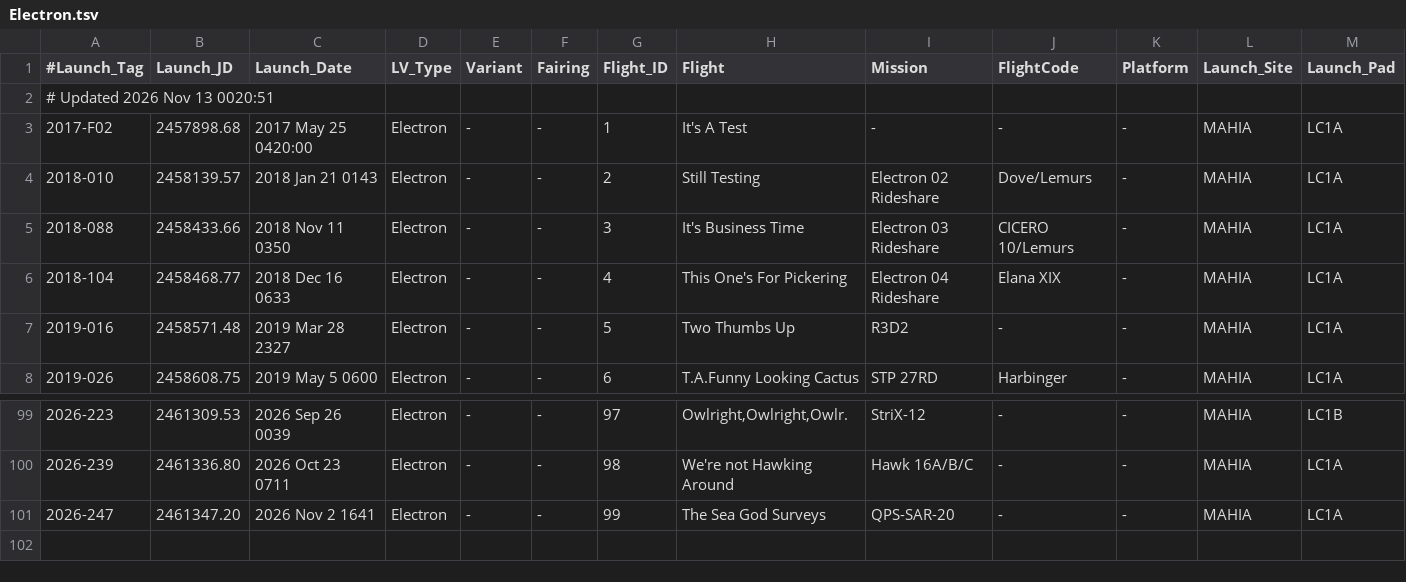
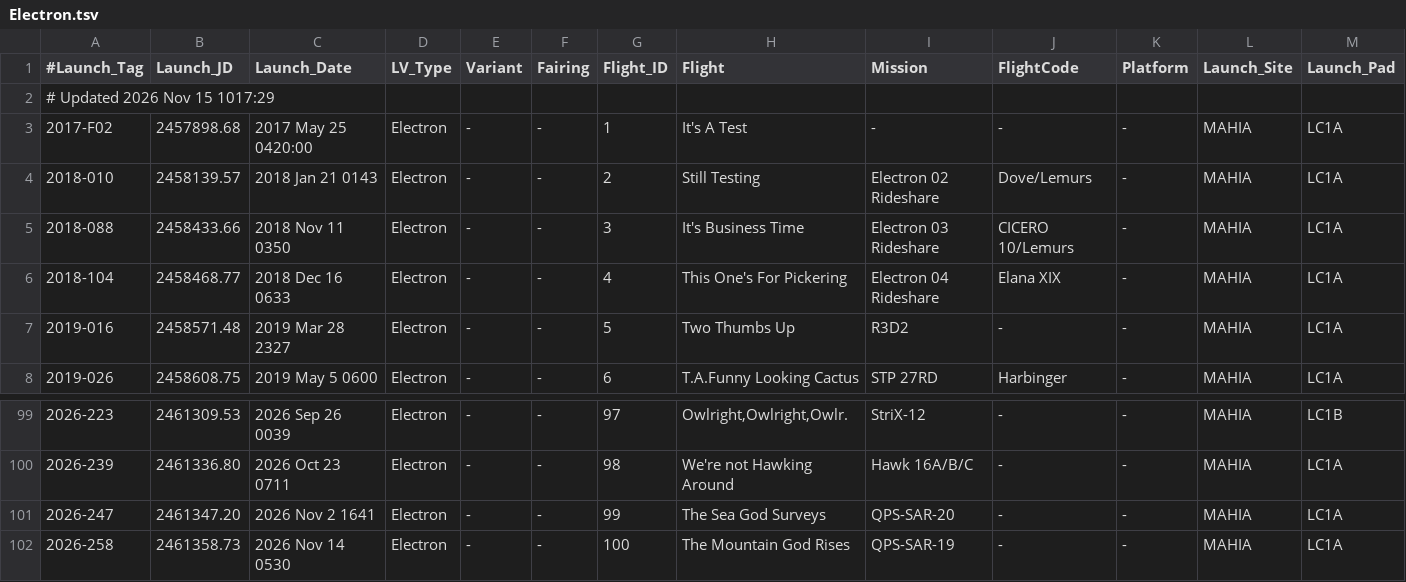
Before and after one commit to edchanonline/gh-page-space-launches, a TSV file: docs/data/raw/Electron.tsv, drawn as a sheet; only a part is shown, gaps mark what is left out; rows hold the shown columns only; the diff names each change by its address in the sheet, - before the commit and + after, or states it on an @@ line.

```diff
--- a/docs/data/raw/Electron.tsv
+++ b/docs/data/raw/Electron.tsv
-A2 (#Launch_Tag): # Updated 2026 Nov 13 0020:51
+A2 (#Launch_Tag): # Updated 2026 Nov 15 1017:29
+row 102: 2026-258 | 2461358.73 | 2026 Nov 14 0530 | Electron | - | - | 100 | The Mountain God Rises | QPS-SAR-19 | - | - | MAHIA | LC1A
```
